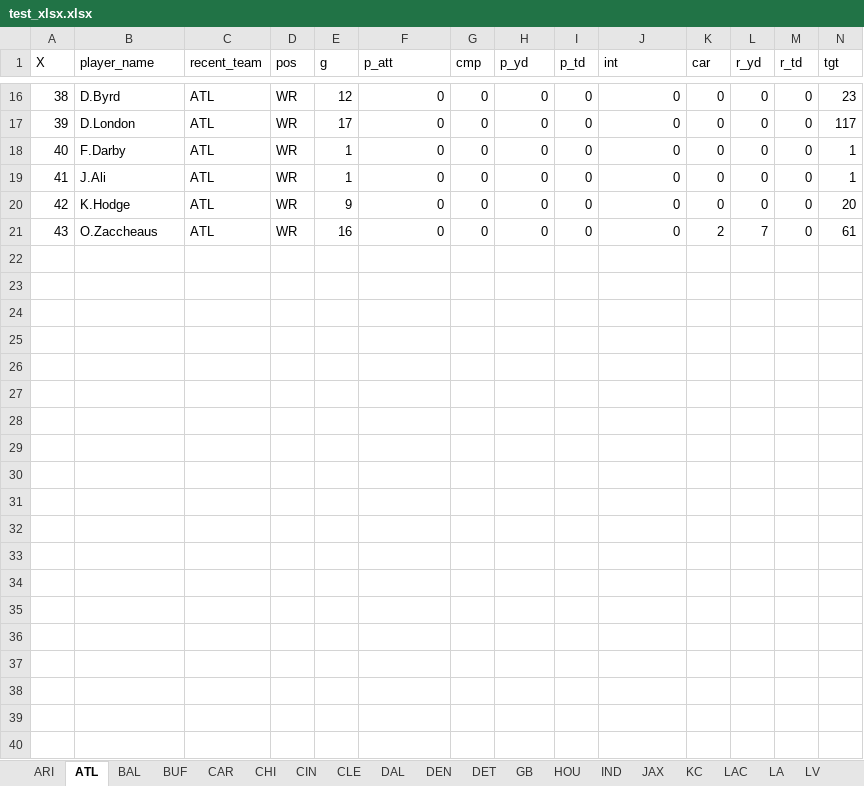
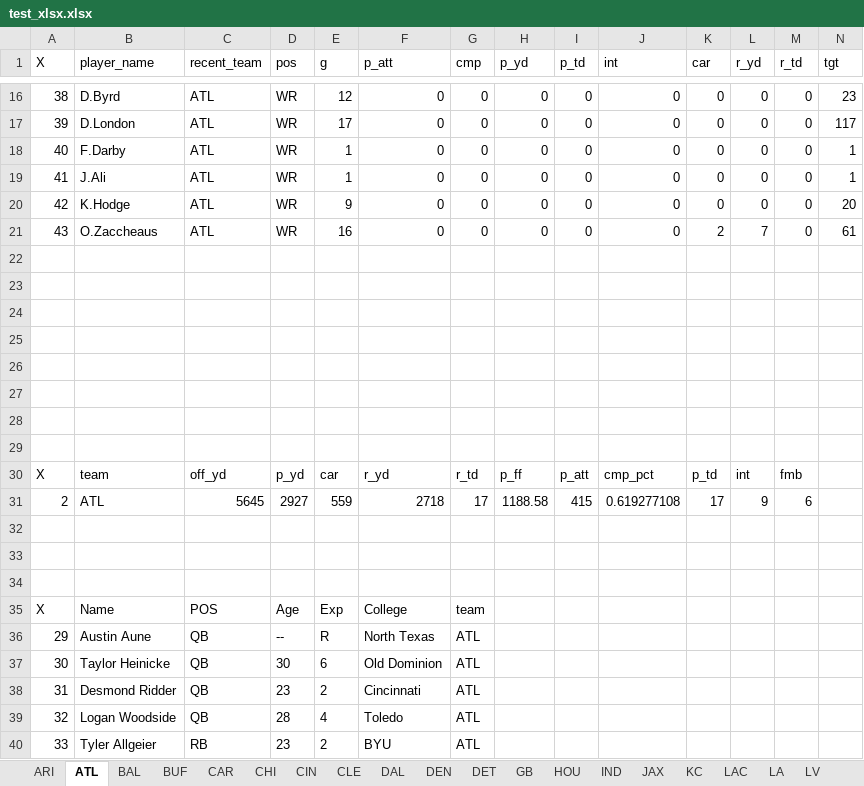
Before and after one commit to lightningcookies/Custom-Fantasy-Projections, an Excel workbook: test_xlsx.xlsx, sheet ATL, drawn as a sheet; only a part is shown, gaps mark what is left out; values as stored, in another font and other column widths than the file's, no borders; table styles not drawn; rows hold the shown columns only; the diff covers the shown part only; the diff names each change by its address in the sheet, - before the commit and + after, or states it on an @@ line.

```diff
--- a/test_xlsx.xlsx (sheet ATL)
+++ b/test_xlsx.xlsx (sheet ATL)
+row 22: (empty)
+row 23: (empty)
+row 24: (empty)
+row 25: (empty)
+row 26: (empty)
+row 27: (empty)
+row 28: (empty)
+row 29: (empty)
+row 30: X | team | off_yd | p_yd | car | r_yd | r_td | p_ff | p_att | cmp_pct | p_td | int | fmb
+row 31: 2 | ATL | 5645 | 2927 | 559 | 2718 | 17 | 1188.58 | 415 | 0.619277108 | 17 | 9 | 6
+row 32: (empty)
+row 33: (empty)
+row 34: (empty)
+row 35: X | Name | POS | Age | Exp | College | team
+row 36: 29 | Austin Aune | QB | -- | R | North Texas | ATL
+row 37: 30 | Taylor Heinicke | QB | 30 | 6 | Old Dominion | ATL
+row 38: 31 | Desmond Ridder | QB | 23 | 2 | Cincinnati | ATL
+row 39: 32 | Logan Woodside | QB | 28 | 4 | Toledo | ATL
+row 40: 33 | Tyler Allgeier | RB | 23 | 2 | BYU | ATL
```
Also changed, not shown: 24 added rows elsewhere in this sheet, sheet IND, sheet JAX, sheet PIT, sheet NYJ, sheet TEN, sheet DEN, 25 more sheets, 2 other files.
